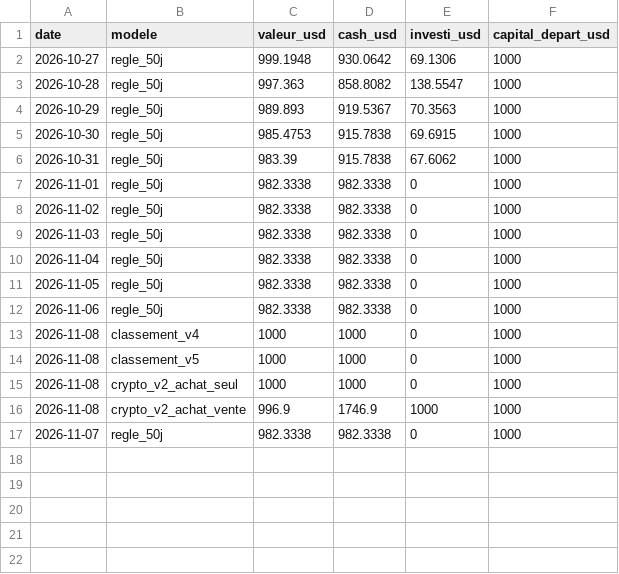
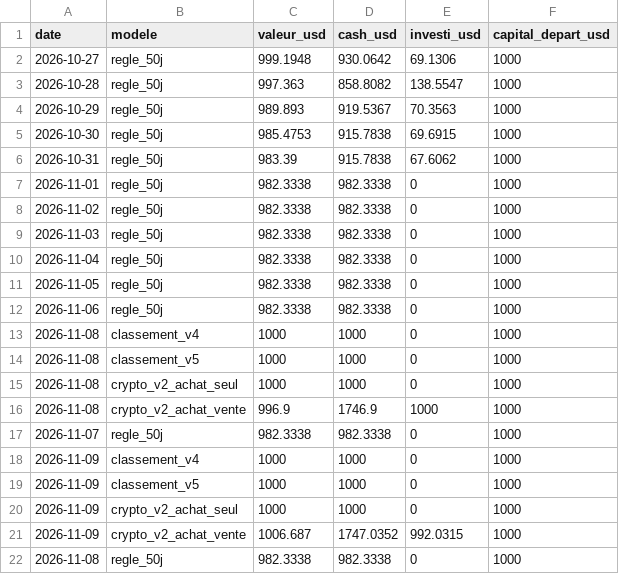
Before and after one commit to kohiper97-lang/CosPhi-donnees, a CSV file: donnees/journal/valeur.csv, drawn as a sheet.

```diff
--- a/donnees/journal/valeur.csv
+++ b/donnees/journal/valeur.csv
@@ -17 +17,6 @@ date,modele,valeur_usd,cash_usd,investi_usd,capital_depart_usd
 2026-11-07,regle_50j,982.3338,982.3338,0,1000
+2026-11-09,classement_v4,1000,1000,0,1000
+2026-11-09,classement_v5,1000,1000,0,1000
+2026-11-09,crypto_v2_achat_seul,1000,1000,0,1000
+2026-11-09,crypto_v2_achat_vente,1006.687,1747.0352,992.0315,1000
+2026-11-08,regle_50j,982.3338,982.3338,0,1000
```
Also changed, not shown: donnees/historique_modeles/regle_50j.csv, donnees/journal/ordres.csv, 12 other files.
